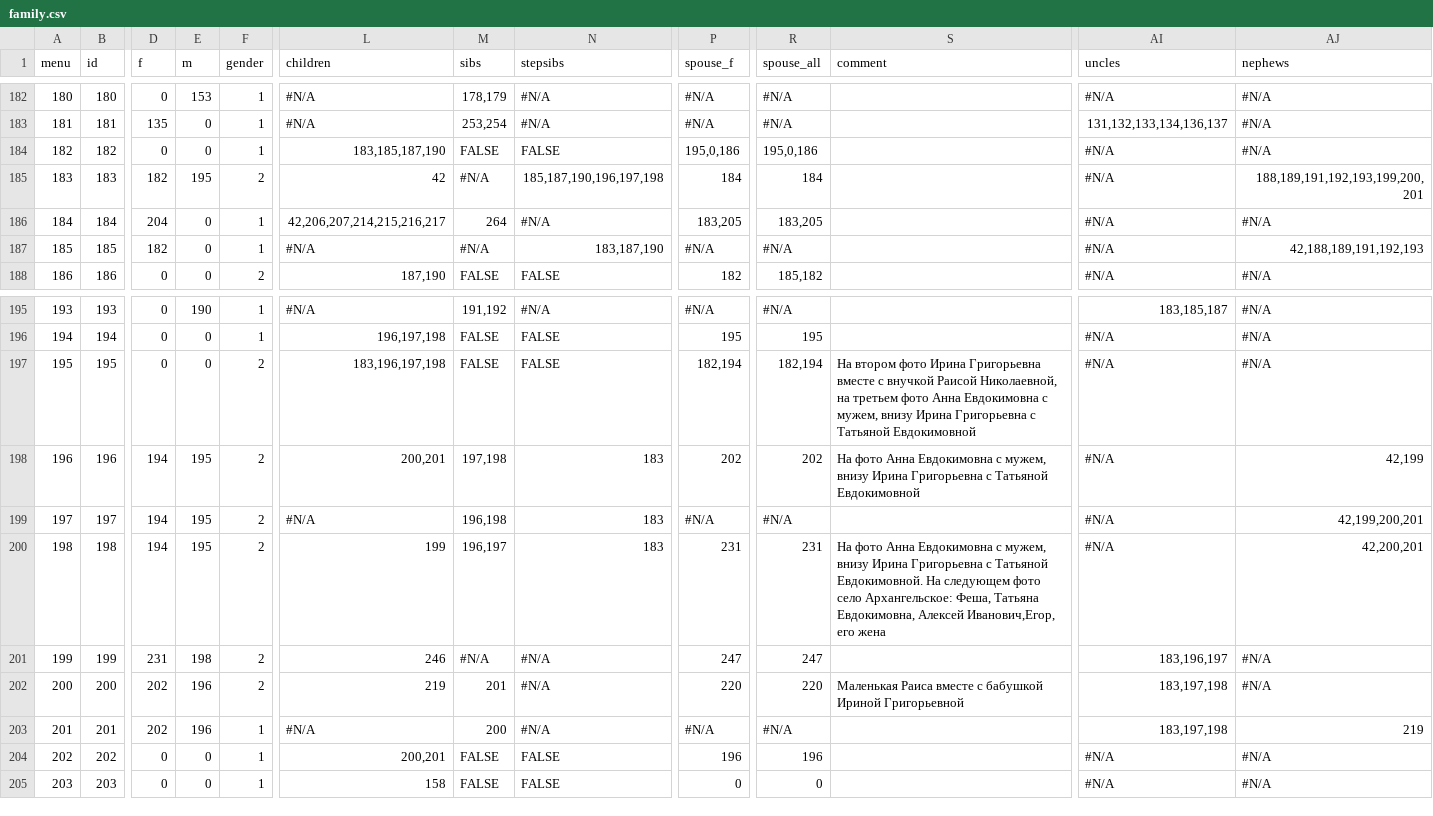
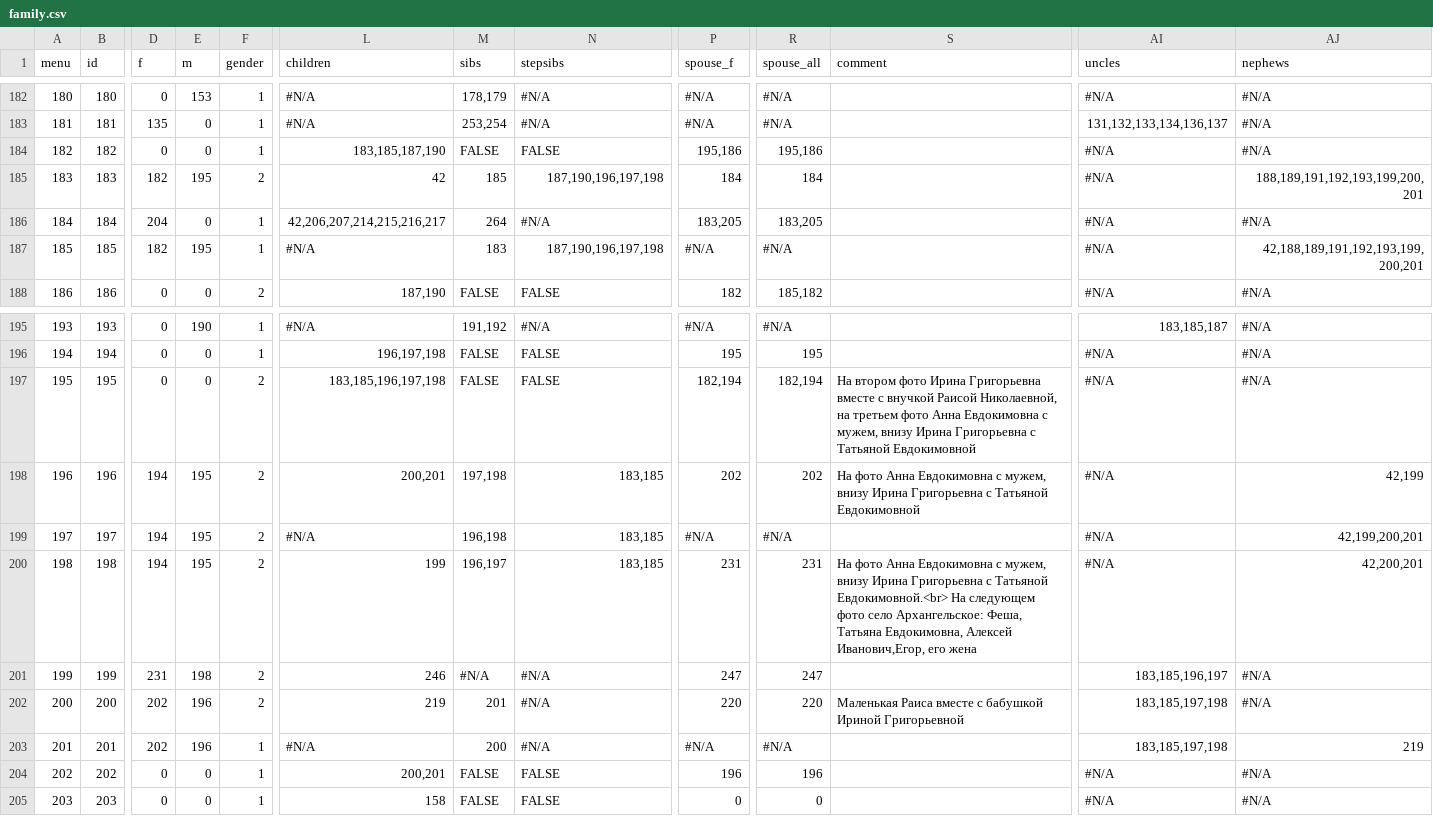
Before and after one commit to Itzamna/family, a CSV file: _data/family.csv, drawn as a sheet; only a part is shown, gaps mark what is left out; the diff names each change by its address in the sheet, - before the commit and + after, or states it on an @@ line.

```diff
--- a/_data/family.csv
+++ b/_data/family.csv
-P184 (spouse_f): 195,0,186
+P184 (spouse_f): 195,186
-R184 (spouse_all): 195,0,186
+R184 (spouse_all): 195,186
-M185 (sibs): #N/A
+M185 (sibs): 185
-N185 (stepsibs): 185,187,190,196,197,198
+N185 (stepsibs): 187,190,196,197,198
-E187 (m): 0
+E187 (m): 195
-M187 (sibs): #N/A
+M187 (sibs): 183
-N187 (stepsibs): 183,187,190
+N187 (stepsibs): 187,190,196,197,198
-AJ187 (nephews): 42,188,189,191,192,193
+AJ187 (nephews): 42,188,189,191,192,193,199,200,201
-L197 (children): 183,196,197,198
+L197 (children): 183,185,196,197,198
-N198:N200 (stepsibs): 183
+N198:N200 (stepsibs): 183,185
-S200 (comment): …с Татьяной Евдокимовной. На следующем…
+S200 (comment): …с Татьяной Евдокимовной.<br> На следующем…
-AI201 (uncles): 183,196,197
+AI201 (uncles): 183,185,196,197
-AI202:AI203 (uncles): 183,197,198
+AI202:AI203 (uncles): 183,185,197,198
```
Also changed, not shown: 1 other file.
